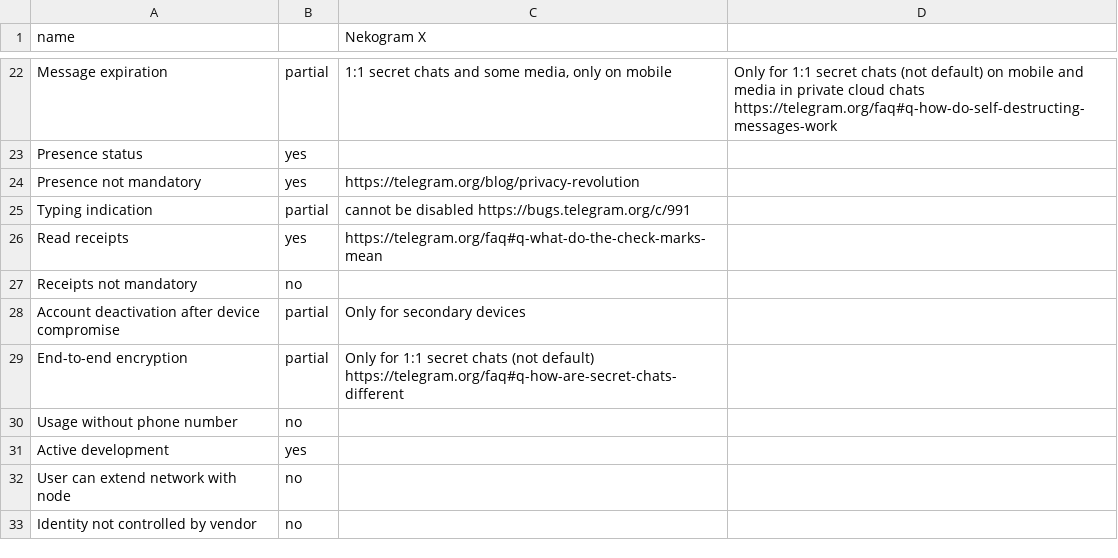
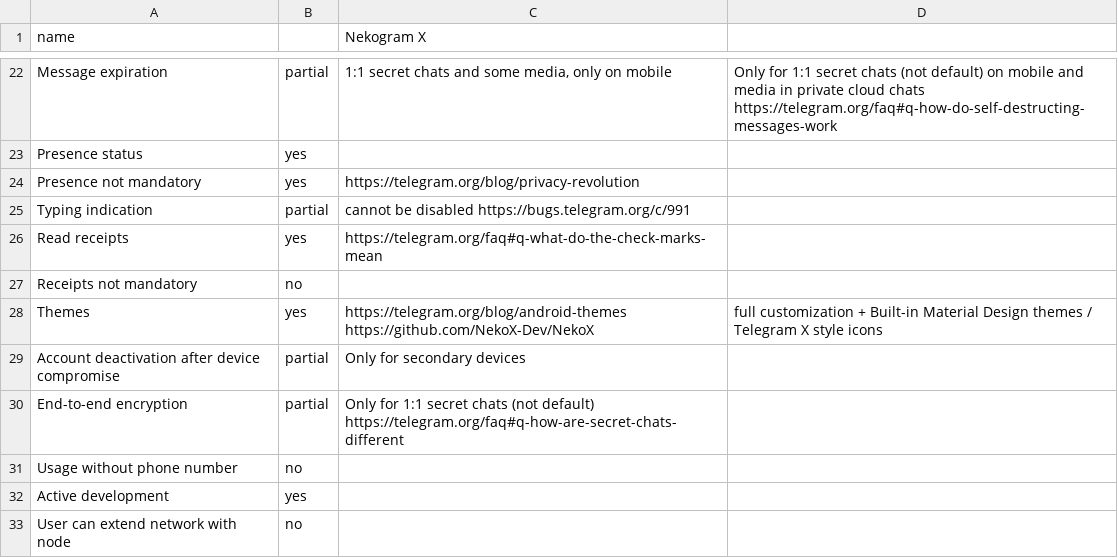
Before and after one commit to bkil/secuchart, a CSV file: data/nekogramx.csv, drawn as a sheet; only a part is shown, gaps mark what is left out; the shorter side is filled out with more unchanged rows; the diff names each change by its address in the sheet, - before the commit and + after, or states it on an @@ line.

Commit message:
Updated themes for several apps

```diff
--- a/data/nekogramx.csv
+++ b/data/nekogramx.csv
+row 28: Themes | yes | https://telegram.org/blog/android-themes https://github.com/NekoX-Dev/NekoX | full customization + Built-in Material Design themes / Telegram X style icons
```
Also changed, not shown: data/briar.csv, data/signal.csv, 4 other files.
